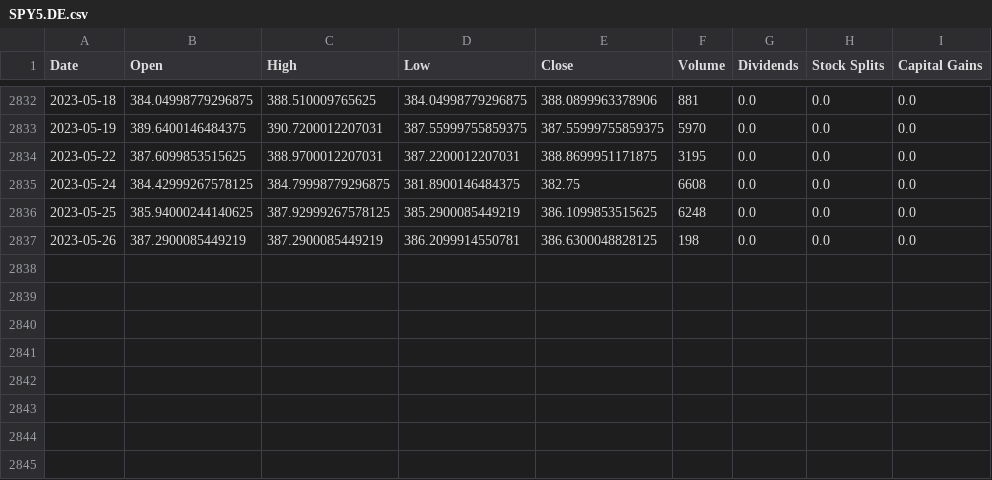
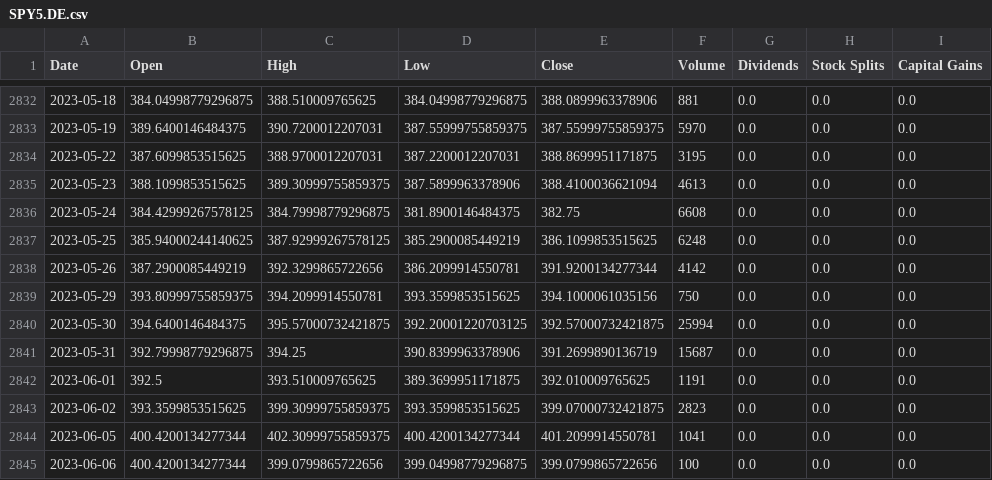
Before and after one commit to asfolcini/QStudio, a CSV file: data/SPY5.DE.csv, drawn as a sheet; only a part is shown, gaps mark what is left out.

```diff
--- a/data/SPY5.DE.csv
+++ b/data/SPY5.DE.csv
@@ -2834,4 +2834,12 @@ Date,Open,High,Low,Close,Volume,Dividends,Stock Splits,Capital Gains
 2023-05-22,387.6099853515625,388.9700012207031,387.2200012207031,388.8699951171875,3195,0.0,0.0,0.0
+2023-05-23,388.1099853515625,389.30999755859375,387.5899963378906,388.4100036621094,4613,0.0,0.0,0.0
 2023-05-24,384.42999267578125,384.79998779296875,381.8900146484375,382.75,6608,0.0,0.0,0.0
 2023-05-25,385.94000244140625,387.92999267578125,385.2900085449219,386.1099853515625,6248,0.0,0.0,0.0
-2023-05-26,387.2900085449219,387.2900085449219,386.2099914550781,386.6300048828125,198,0.0,0.0,0.0
+2023-05-26,387.2900085449219,392.3299865722656,386.2099914550781,391.9200134277344,4142,0.0,0.0,0.0
+2023-05-29,393.80999755859375,394.2099914550781,393.3599853515625,394.1000061035156,750,0.0,0.0,0.0
+2023-05-30,394.6400146484375,395.57000732421875,392.20001220703125,392.57000732421875,25994,0.0,0.0,0.0
+2023-05-31,392.79998779296875,394.25,390.8399963378906,391.2699890136719,15687,0.0,0.0,0.0
+2023-06-01,392.5,393.510009765625,389.3699951171875,392.010009765625,1191,0.0,0.0,0.0
+2023-06-02,393.3599853515625,399.30999755859375,393.3599853515625,399.07000732421875,2823,0.0,0.0,0.0
+2023-06-05,400.4200134277344,402.30999755859375,400.4200134277344,401.2099914550781,1041,0.0,0.0,0.0
+2023-06-06,400.4200134277344,399.0799865722656,399.04998779296875,399.0799865722656,100,0.0,0.0,0.0
```
Also changed, not shown: data/G.MI.csv, 26 other files.
